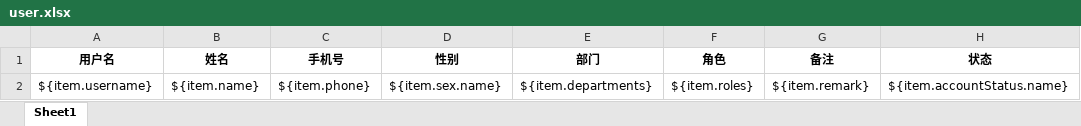
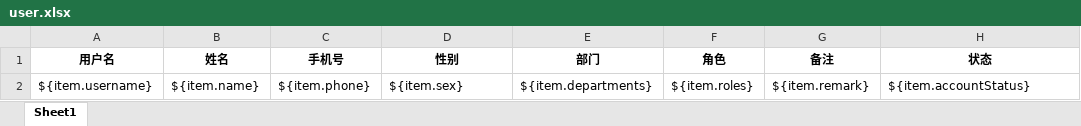
Before and after one commit to miya-projects/miya, an Excel workbook: miya-system/src/main/resources/excel-export-template/user.xlsx, sheet Sheet1, drawn as a sheet; values as stored, in another font and other column widths than the file's, no borders; the diff names each change by its address in the sheet, - before the commit and + after, or states it on an @@ line.

Commit message:
Excel导出ToExcelString封装

```diff
--- a/miya-system/src/main/resources/excel-export-template/user.xlsx (sheet Sheet1)
+++ b/miya-system/src/main/resources/excel-export-template/user.xlsx (sheet Sheet1)
-D2 (性别): ${item.sex.name}
+D2 (性别): ${item.sex}
-H2 (状态): ${item.accountStatus.name}
+H2 (状态): ${item.accountStatus}
```
Also changed, not shown: 9 other files.
